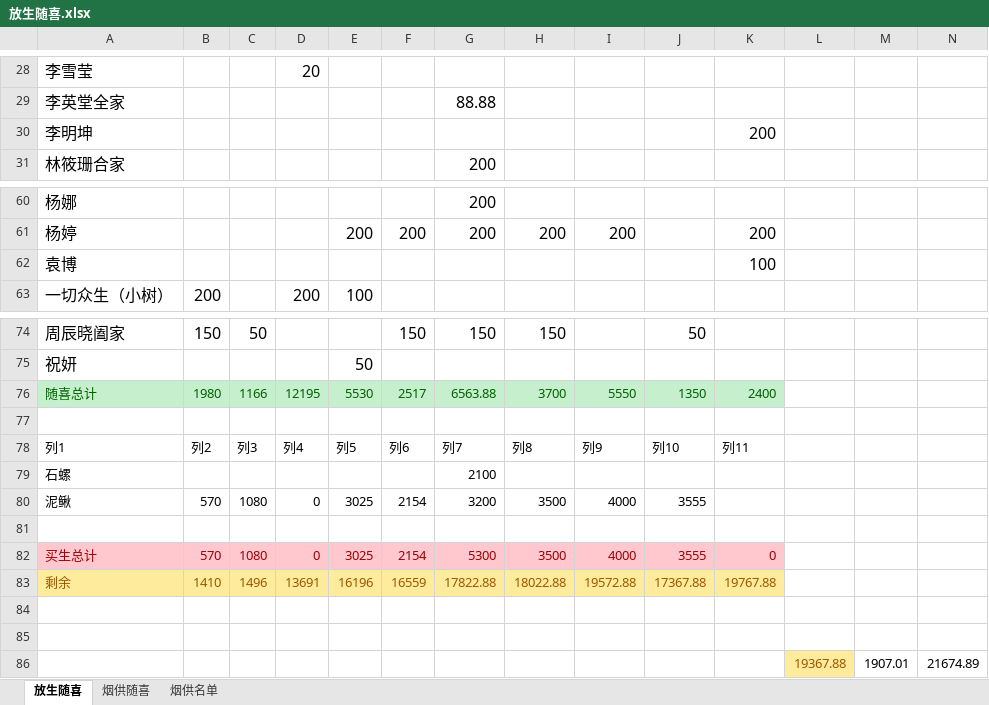
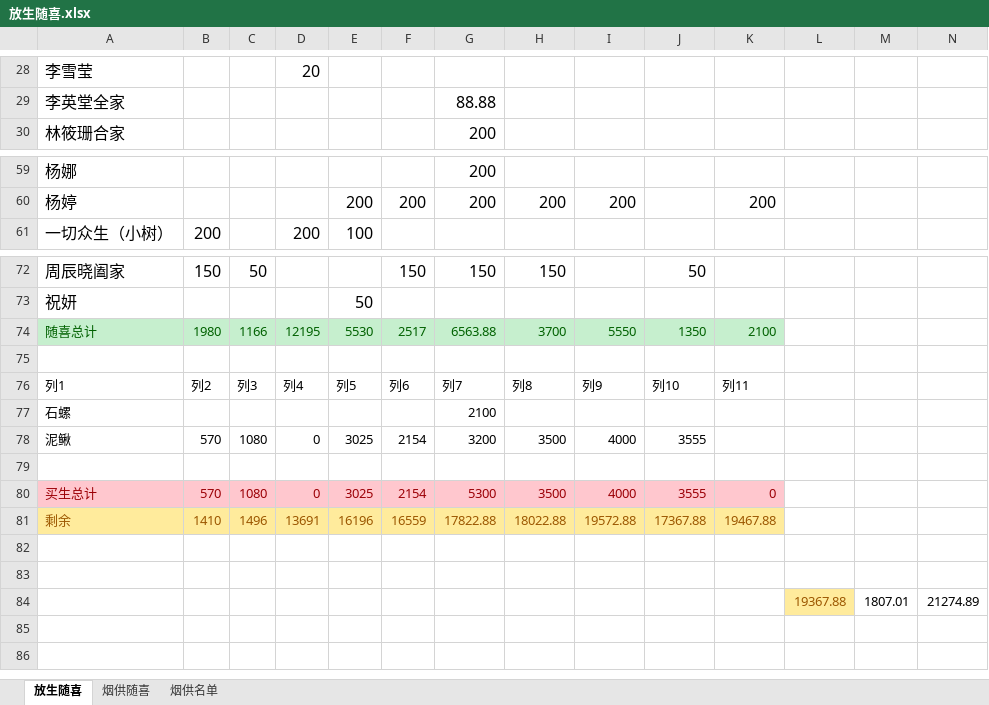
Before and after one commit to aresxubo/chiming, an Excel workbook: 放生随喜.xlsx, sheet 放生随喜, drawn as a sheet; only a part is shown, gaps mark what is left out; values as stored, in another font and other column widths than the file's, no borders; table styles not drawn; removed rows and columns are numbered as before the commit, all else as after; the diff names each change by its address in the sheet, - before the commit and + after, or states it on an @@ line.

Commit message:
Revert "21674.89"
This reverts commit a183ac5612a27bf578b772086fa7936c28a71588.

```diff
--- a/放生随喜.xlsx (sheet 放生随喜)
+++ b/放生随喜.xlsx (sheet 放生随喜)
-row 30: 李明坤 |  |  |  |  |  |  |  |  |  | 200
-row 62: 袁博 |  |  |  |  |  |  |  |  |  | 100
-K74: 2400
+K74: 2100
-K81: 19767.88
+K81: 19467.88
-row 86:  |  |  |  |  |  |  |  |  |  |  | 19367.88 | 1907.01 | 21674.89
+row 84:  |  |  |  |  |  |  |  |  |  |  | 19367.88 | 1807.01 | 21274.89
```
Also changed, not shown: sheet 烟供随喜, formulas that keep their value.
